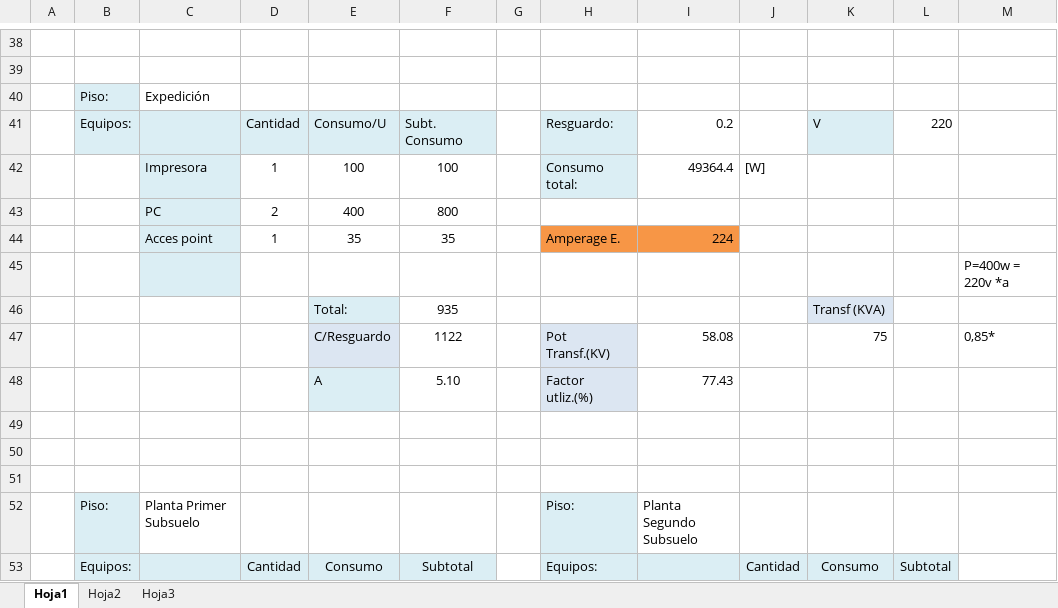
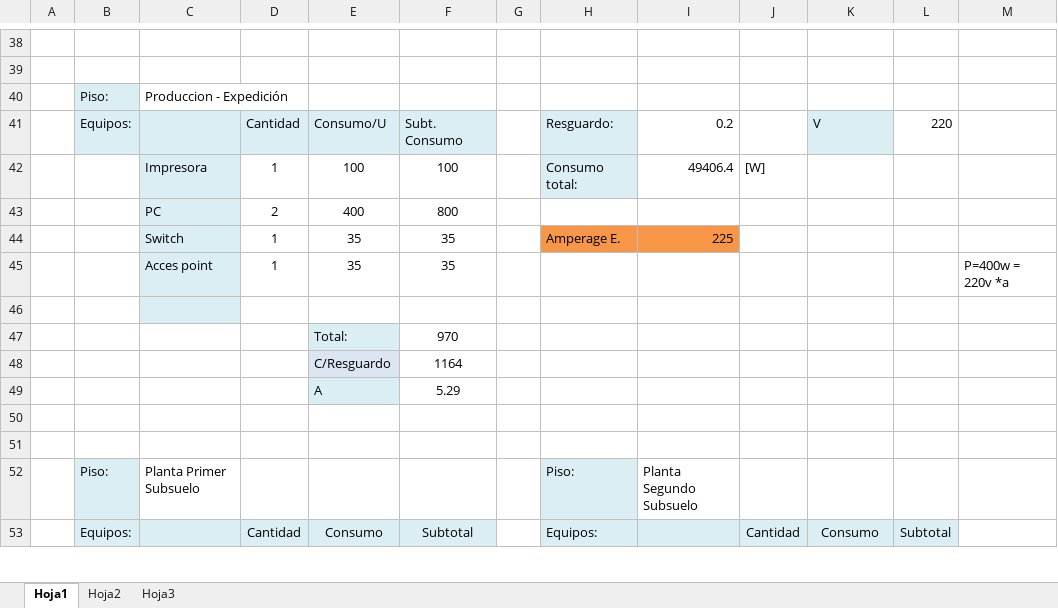
Before and after one commit to xipone/adm-recursos-2012, an Excel workbook: CABLEADO ESTRUCTURADO/Consumo.xlsx, sheet Hoja1, drawn as a sheet; only a part is shown, gaps mark what is left out; values as stored, in another font and other column widths than the file's, no borders; removed rows and columns are numbered as before the commit, all else as after; the diff names each change by its address in the sheet, - before the commit and + after, or states it on an @@ line.

Commit message:
Actualizo el presupuesto y consumo. Subo el cableado de red del 3º, 4º y 5º piso y del edificio de Producción y Expedición.

```diff
--- a/CABLEADO ESTRUCTURADO/Consumo.xlsx (sheet Hoja1)
+++ b/CABLEADO ESTRUCTURADO/Consumo.xlsx (sheet Hoja1)
-C40: Expedición
+C40: Produccion - Expedición
-I42: 49364.4
+I42: 49406.4
-C44: Acces point
+C44: Switch
-I44: 224
+I44: 225
-row 45:  |  |  |  |  |  |  |  |  |  |  |  | P=400w = 220v *a
-row 46:  |  |  |  | Total: | 935 |  |  |  |  | Transf (KVA)
-row 47:  |  |  |  | C/Resguardo | 1122 |  | Pot Transf.(KV) | 58.08 |  | 75 |  | 0,85*
-row 48:  |  |  |  | A | 5.10 |  | Factor utliz.(%) | 77.43
+row 45:  |  | Acces point | 1 | 35 | 35 |  |  |  |  |  |  | P=400w = 220v *a
-C46 fill: none
+C46 fill: #DBEEF4
+row 47:  |  |  |  | Total: | 970
+row 48:  |  |  |  | C/Resguardo | 1164
+row 49:  |  |  |  | A | 5.29
```
Also changed, not shown: CABLEADO ESTRUCTURADO/PRESUPUESTO.xlsx, 1 other file.
